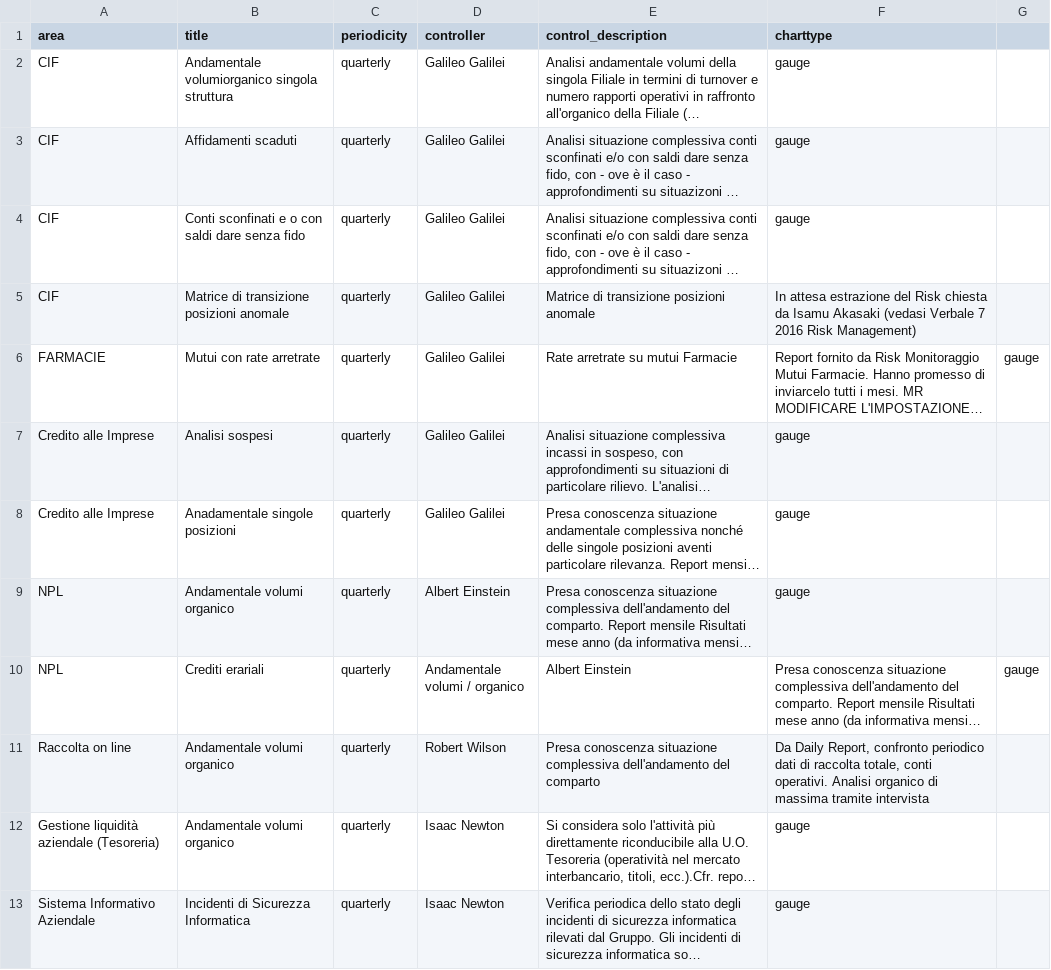
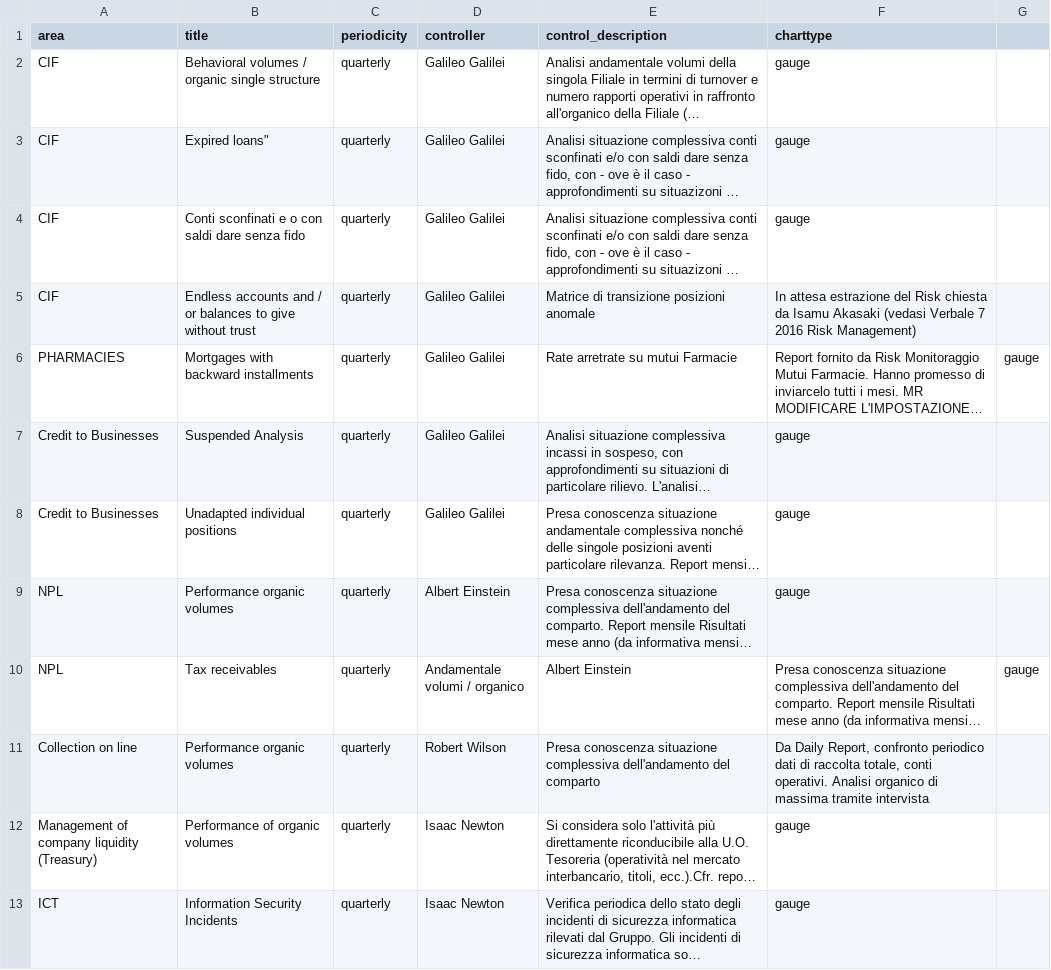
Before and after one commit to mttstt/AuditTool, a CSV file: files/lib/Registrycontrols.csv, drawn as a sheet; only a part is shown; long unchanged cells end in …; the diff covers the shown part only; the diff names each change by its address in the sheet, - before the commit and + after, or states it on an @@ line.

Commit message:
Update Registrycontrols.csv

```diff
--- a/files/lib/Registrycontrols.csv
+++ b/files/lib/Registrycontrols.csv
-B2 (title): Andamentale volumiorganico singola struttura
+B2 (title): Behavioral volumes / organic single structure
-B3 (title): Affidamenti scaduti
+B3 (title): Expired loans"
-B5 (title): Matrice di transizione posizioni anomale
+B5 (title): Endless accounts and / or balances to give without trust
-A6 (area): FARMACIE
+A6 (area): PHARMACIES
-B6 (title): Mutui con rate arretrate
+B6 (title): Mortgages with backward installments
-A7:A8 (area): Credito alle Imprese
+A7:A8 (area): Credit to Businesses
-B7 (title): Analisi sospesi
+B7 (title): Suspended Analysis
-B8 (title): Anadamentale singole posizioni
+B8 (title): Unadapted individual positions
-B9 (title): Andamentale volumi organico
+B9 (title): Performance organic volumes
-B10 (title): Crediti erariali
+B10 (title): Tax receivables
-A11 (area): Raccolta on line
+A11 (area): Collection on line
-B11 (title): Andamentale volumi organico
+B11 (title): Performance organic volumes
-A12 (area): Gestione liquidità aziendale (Tesoreria)
+A12 (area): Management of company liquidity (Treasury)
-B12 (title): Andamentale volumi organico
+B12 (title): Performance of organic volumes
-A13 (area): Sistema Informativo Aziendale
+A13 (area): ICT
-B13 (title): Incidenti di Sicurezza Informatica
+B13 (title): Information Security Incidents
```
Also changed, not shown: 2 added rows, 1 removed row and 17 edited cells elsewhere in this file.
